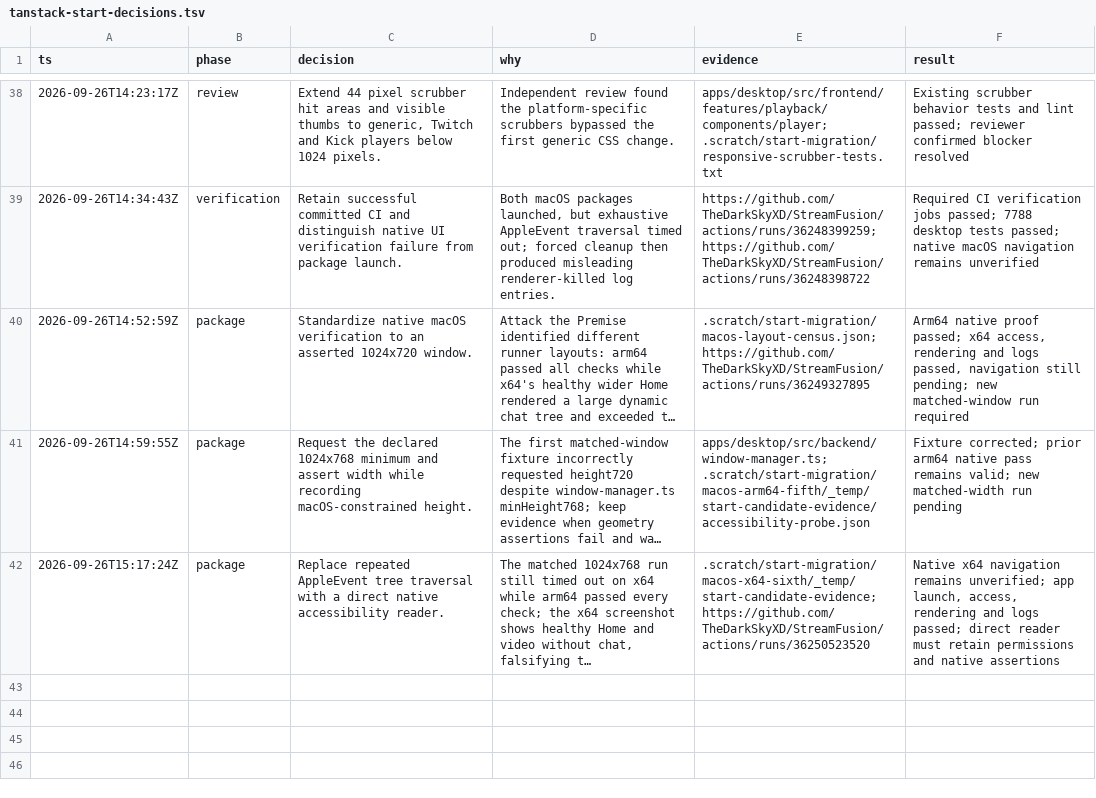
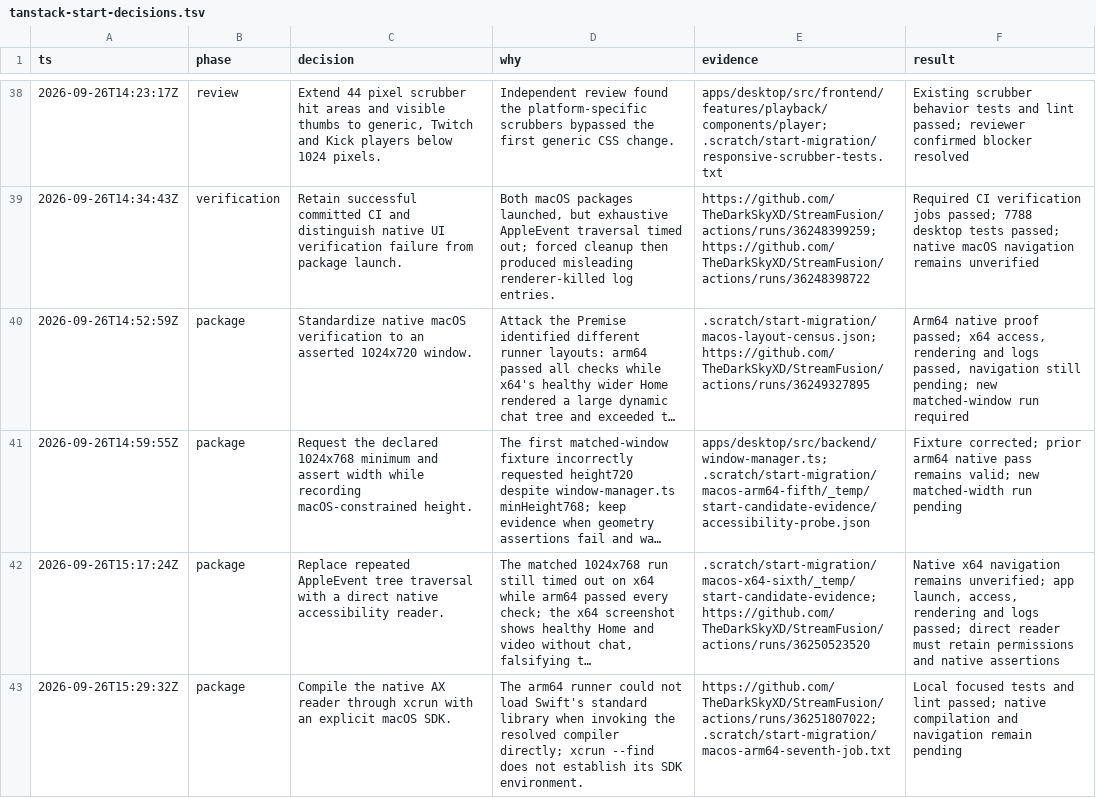
Before and after one commit to TheDarkSkyXD/StreamFusion, a TSV file: docs/implementation/tanstack-start-decisions.tsv, drawn as a sheet; only a part is shown, gaps mark what is left out; long unchanged cells end in …; the diff names each change by its address in the sheet, - before the commit and + after, or states it on an @@ line.

Commit message:
fix(desktop): supply macOS SDK to native verifier compiler

```diff
--- a/docs/implementation/tanstack-start-decisions.tsv
+++ b/docs/implementation/tanstack-start-decisions.tsv
+row 43: 2026-09-26T15:29:32Z | package | Compile the native AX reader through xcrun with an explicit macOS SDK. | The arm64 runner could not load Swift's standard library when invoking the resolved compiler directly; xcrun --find does not establish its SDK environment. | https://github.com/TheDarkSkyXD/StreamFusion/actions/runs/36251807022; .scratch/start-migration/macos-arm64-seventh-job.txt | Local focused tests and lint passed; native compilation and navigation remain pending
```
Also changed, not shown: 2 other files.
